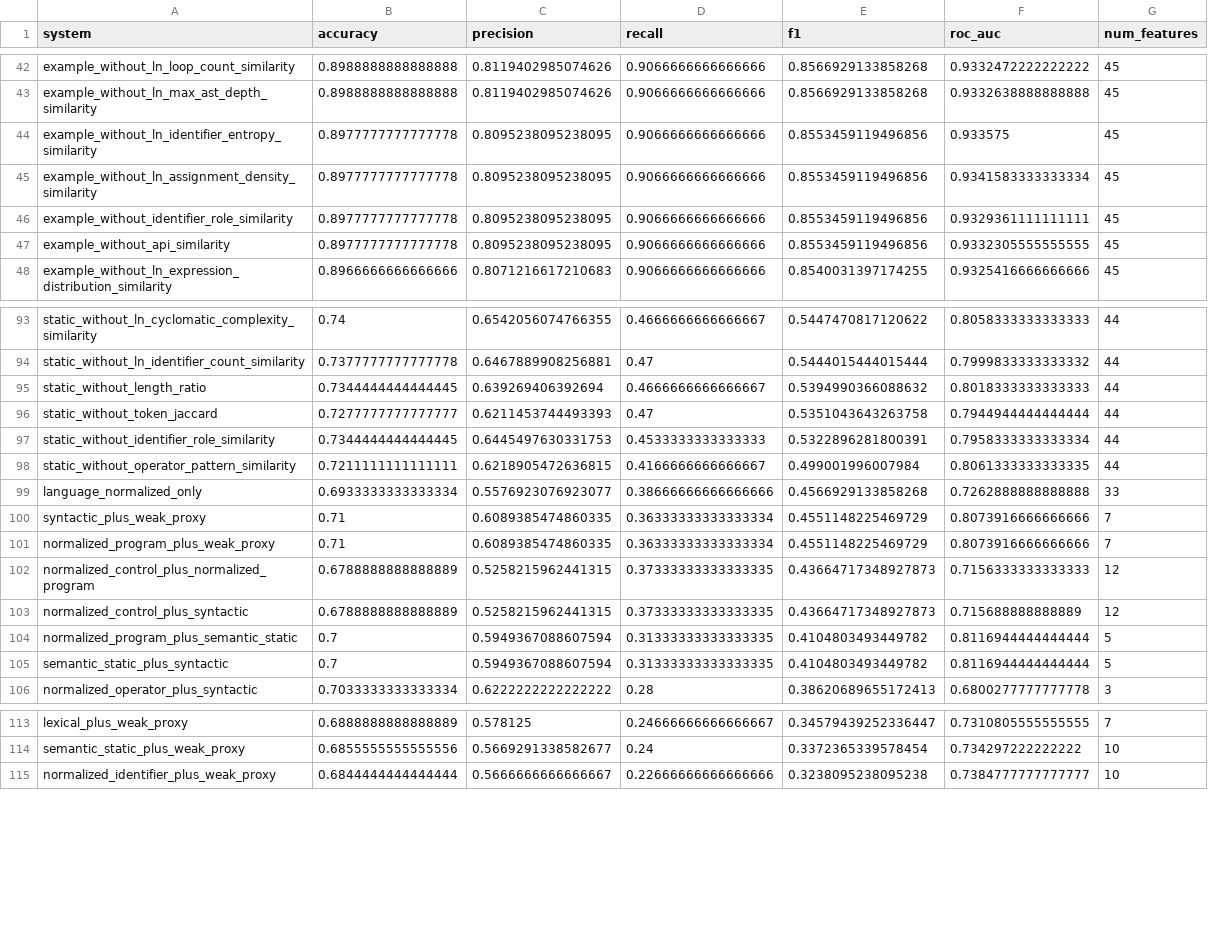
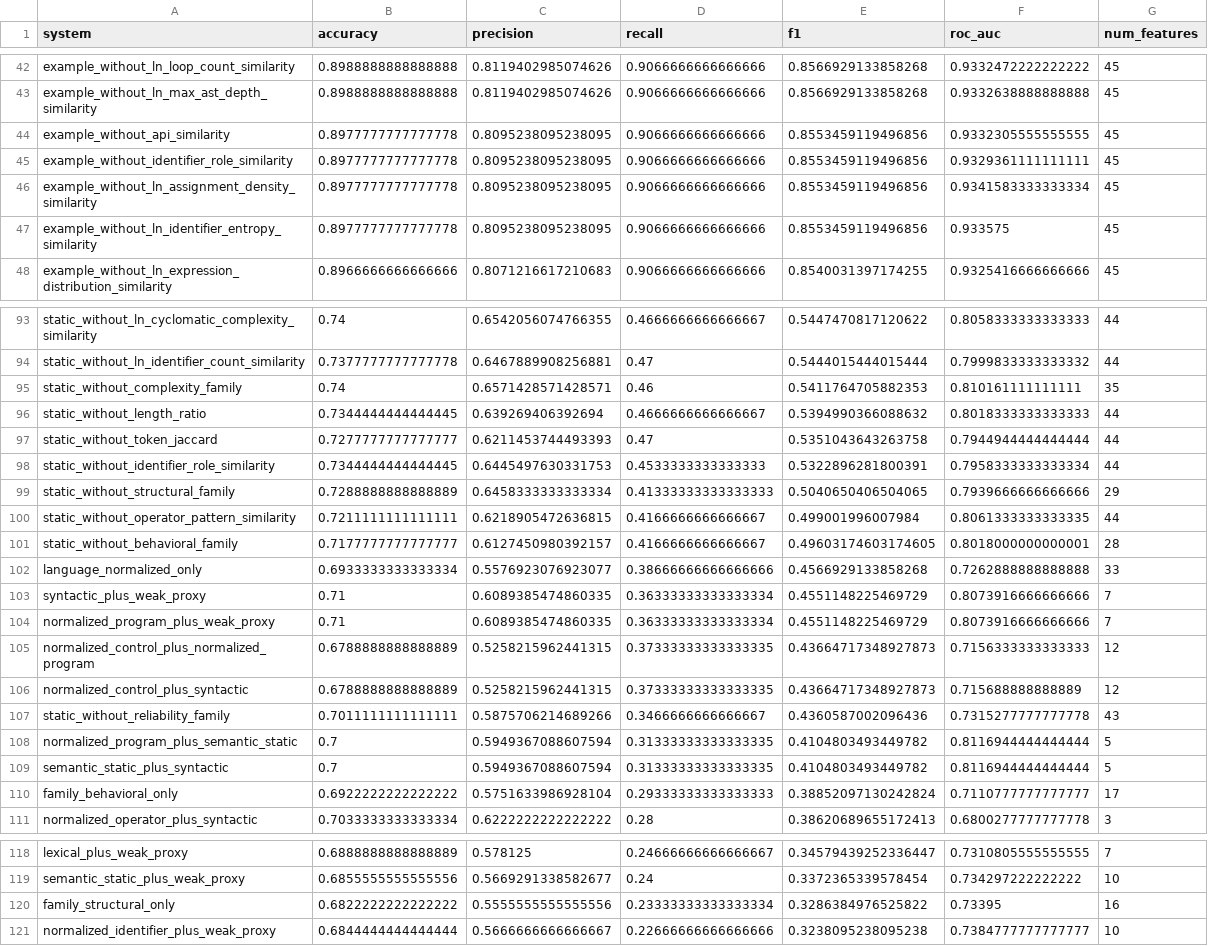
Before and after one commit to PhantomPhoenixIN/EviCode, a CSV file: experiments/humanevalx/fusion_rich/metrics.csv, drawn as a sheet; only a part is shown, gaps mark what is left out; the diff covers the shown part only.

```diff
--- a/experiments/humanevalx/fusion_rich/metrics.csv
+++ b/experiments/humanevalx/fusion_rich/metrics.csv
@@ -43,6 +43,6 @@ example_without_ln_loop_count_similarity,0.8988888888888888,0.8119402985074626,0
 example_without_ln_max_ast_depth_similarity,0.8988888888888888,0.8119402985074626,0.9066666666666666,0.8566929133858268,0.9332638888888888,45
+example_without_api_similarity,0.8977777777777778,0.8095238095238095,0.9066666666666666,0.8553459119496856,0.9332305555555555,45
+example_without_identifier_role_similarity,0.8977777777777778,0.8095238095238095,0.9066666666666666,0.8553459119496856,0.9329361111111111,45
+example_without_ln_assignment_density_similarity,0.8977777777777778,0.8095238095238095,0.9066666666666666,0.8553459119496856,0.9341583333333334,45
 example_without_ln_identifier_entropy_similarity,0.8977777777777778,0.8095238095238095,0.9066666666666666,0.8553459119496856,0.933575,45
-example_without_ln_assignment_density_similarity,0.8977777777777778,0.8095238095238095,0.9066666666666666,0.8553459119496856,0.9341583333333334,45
-example_without_identifier_role_similarity,0.8977777777777778,0.8095238095238095,0.9066666666666666,0.8553459119496856,0.9329361111111111,45
-example_without_api_similarity,0.8977777777777778,0.8095238095238095,0.9066666666666666,0.8553459119496856,0.9332305555555555,45
 example_without_ln_expression_distribution_similarity,0.8966666666666666,0.8071216617210683,0.9066666666666666,0.8540031397174255,0.9325416666666666,45
@@ -94,2 +94,3 @@ static_without_ln_cyclomatic_complexity_similarity,0.74,0.6542056074766355,0.466
 static_without_ln_identifier_count_similarity,0.7377777777777778,0.6467889908256881,0.47,0.5444015444015444,0.7999833333333332,44
+static_without_complexity_family,0.74,0.6571428571428571,0.46,0.5411764705882353,0.810161111111111,35
 static_without_length_ratio,0.7344444444444445,0.639269406392694,0.4666666666666667,0.5394990366088632,0.8018333333333333,44
@@ -97,3 +98,5 @@ static_without_token_jaccard,0.7277777777777777,0.6211453744493393,0.47,0.535104
 static_without_identifier_role_similarity,0.7344444444444445,0.6445497630331753,0.4533333333333333,0.5322896281800391,0.7958333333333334,44
+static_without_structural_family,0.7288888888888889,0.6458333333333334,0.41333333333333333,0.5040650406504065,0.7939666666666666,29
 static_without_operator_pattern_similarity,0.7211111111111111,0.6218905472636815,0.4166666666666667,0.499001996007984,0.8061333333333335,44
+static_without_behavioral_family,0.7177777777777777,0.6127450980392157,0.4166666666666667,0.49603174603174605,0.8018000000000001,28
 language_normalized_only,0.6933333333333334,0.5576923076923077,0.38666666666666666,0.4566929133858268,0.7262888888888888,33
@@ -103,4 +106,6 @@ normalized_control_plus_normalized_program,0.6788888888888889,0.5258215962441315
 normalized_control_plus_syntactic,0.6788888888888889,0.5258215962441315,0.37333333333333335,0.43664717348927873,0.715688888888889,12
+static_without_reliability_family,0.7011111111111111,0.5875706214689266,0.3466666666666667,0.4360587002096436,0.7315277777777778,43
 normalized_program_plus_semantic_static,0.7,0.5949367088607594,0.31333333333333335,0.4104803493449782,0.8116944444444444,5
 semantic_static_plus_syntactic,0.7,0.5949367088607594,0.31333333333333335,0.4104803493449782,0.8116944444444444,5
+family_behavioral_only,0.6922222222222222,0.5751633986928104,0.29333333333333333,0.38852097130242824,0.7110777777777777,17
 normalized_operator_plus_syntactic,0.7033333333333334,0.6222222222222222,0.28,0.38620689655172413,0.6800277777777778,3
@@ -114,2 +119,3 @@ lexical_plus_weak_proxy,0.6888888888888889,0.578125,0.24666666666666667,0.345794
 semantic_static_plus_weak_proxy,0.6855555555555556,0.5669291338582677,0.24,0.3372365339578454,0.734297222222222,10
+family_structural_only,0.6822222222222222,0.5555555555555556,0.23333333333333334,0.3286384976525822,0.73395,16
 normalized_identifier_plus_weak_proxy,0.6844444444444444,0.5666666666666667,0.22666666666666666,0.3238095238095238,0.7384777777777777,10
```
Also changed, not shown: 2 added rows, 20 moved rows and 3 edited cells elsewhere in this file, statistics/humanevalx_rich/bootstrap_f1.csv, 34 other files.
